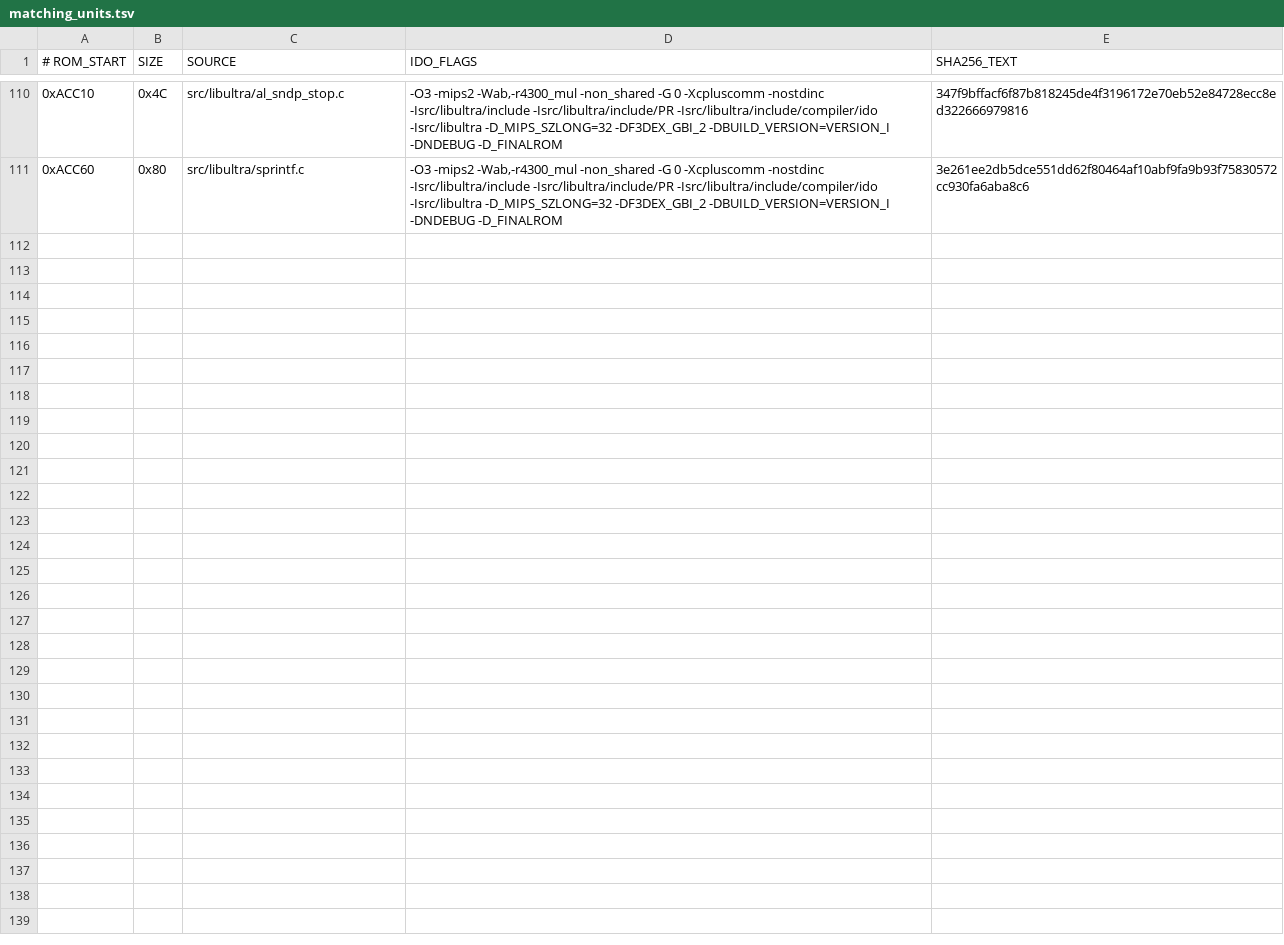
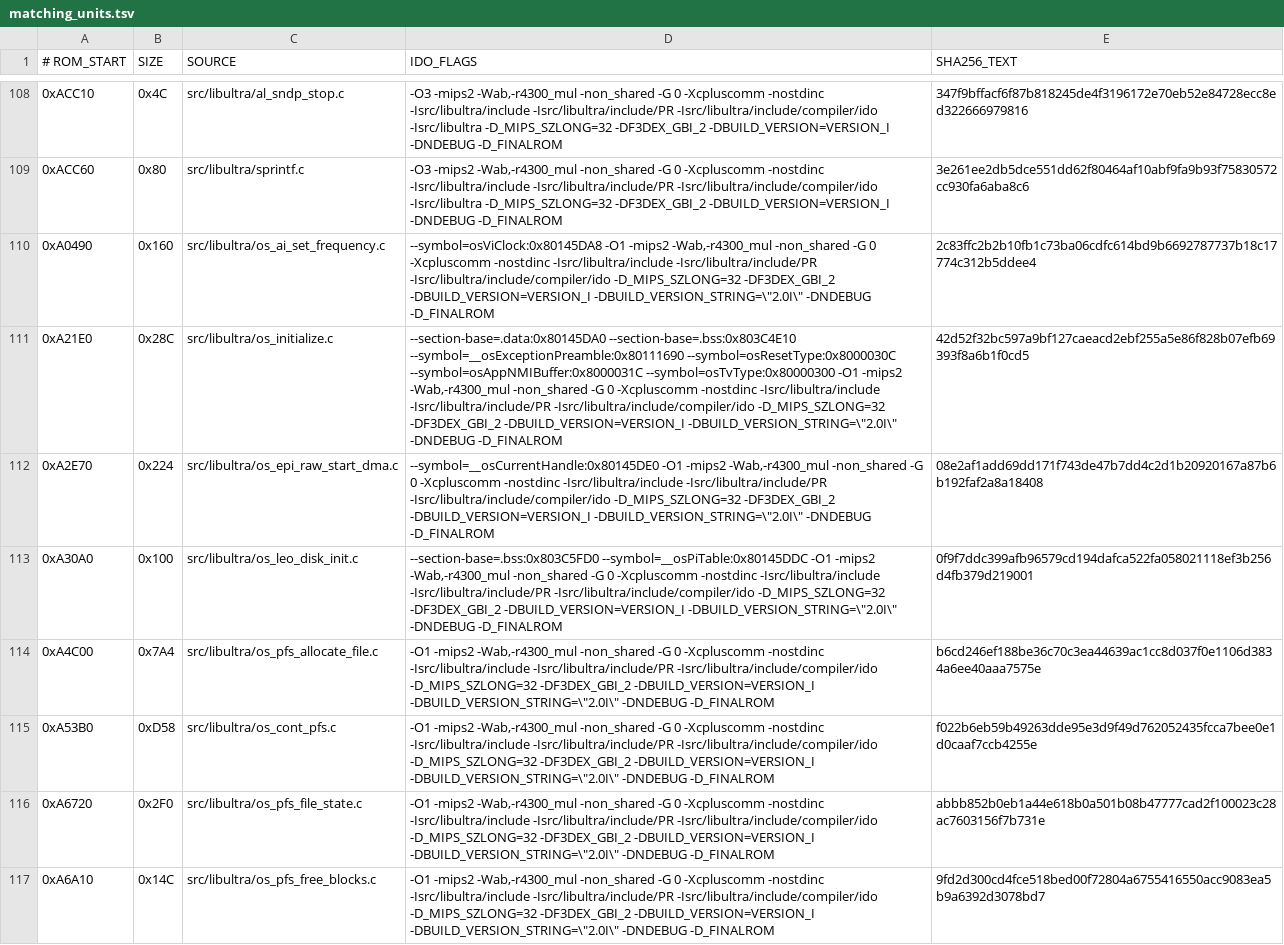
Before and after one commit to TheGh0stShip/BattleTanx, a TSV file: config/us/matching_units.tsv, drawn as a sheet; only a part is shown, gaps mark what is left out; the diff covers the shown part only; the diff names each change by its address in the sheet, - before the commit and + after, or states it on an @@ line.

```diff
--- a/config/us/matching_units.tsv
+++ b/config/us/matching_units.tsv
+row 110: 0xA0490 | 0x160 | src/libultra/os_ai_set_frequency.c | --symbol=osViClock:0x80145DA8 -O1 -mips2 -Wab,-r4300_mul -non_shared -G 0 -Xcpluscomm -nostdinc -Isrc/libultra/include -Isrc/libultra/include/PR -Isrc/libultra/include/compiler/ido -D_MIPS_SZLONG=32 -DF3DEX_GBI_2 -DBUILD_VERSION=VERSION_I -DBUILD_VERSION_STRING=\"2.0I\" -DNDEBUG -D_FINALROM | 2c83ffc2b2b10fb1c73ba06cdfc614bd9b6692787737b18c17774c312b5ddee4
+row 111: 0xA21E0 | 0x28C | src/libultra/os_initialize.c | --section-base=.data:0x80145DA0 --section-base=.bss:0x803C4E10 --symbol=__osExceptionPreamble:0x80111690 --symbol=osResetType:0x8000030C --symbol=osAppNMIBuffer:0x8000031C --symbol=osTvType:0x80000300 -O1 -mips2 -Wab,-r4300_mul -non_shared -G 0 -Xcpluscomm -nostdinc -Isrc/libultra/include -Isrc/libultra/include/PR -Isrc/libultra/include/compiler/ido -D_MIPS_SZLONG=32 -DF3DEX_GBI_2 -DBUILD_VERSION=VERSION_I -DBUILD_VERSION_STRING=\"2.0I\" -DNDEBUG -D_FINALROM | 42d52f32bc597a9bf127caeacd2ebf255a5e86f828b07efb69393f8a6b1f0cd5
+row 112: 0xA2E70 | 0x224 | src/libultra/os_epi_raw_start_dma.c | --symbol=__osCurrentHandle:0x80145DE0 -O1 -mips2 -Wab,-r4300_mul -non_shared -G 0 -Xcpluscomm -nostdinc -Isrc/libultra/include -Isrc/libultra/include/PR -Isrc/libultra/include/compiler/ido -D_MIPS_SZLONG=32 -DF3DEX_GBI_2 -DBUILD_VERSION=VERSION_I -DBUILD_VERSION_STRING=\"2.0I\" -DNDEBUG -D_FINALROM | 08e2af1add69dd171f743de47b7dd4c2d1b20920167a87b6b192faf2a8a18408
+row 113: 0xA30A0 | 0x100 | src/libultra/os_leo_disk_init.c | --section-base=.bss:0x803C5FD0 --symbol=__osPiTable:0x80145DDC -O1 -mips2 -Wab,-r4300_mul -non_shared -G 0 -Xcpluscomm -nostdinc -Isrc/libultra/include -Isrc/libultra/include/PR -Isrc/libultra/include/compiler/ido -D_MIPS_SZLONG=32 -DF3DEX_GBI_2 -DBUILD_VERSION=VERSION_I -DBUILD_VERSION_STRING=\"2.0I\" -DNDEBUG -D_FINALROM | 0f9f7ddc399afb96579cd194dafca522fa058021118ef3b256d4fb379d219001
+row 114: 0xA4C00 | 0x7A4 | src/libultra/os_pfs_allocate_file.c | -O1 -mips2 -Wab,-r4300_mul -non_shared -G 0 -Xcpluscomm -nostdinc -Isrc/libultra/include -Isrc/libultra/include/PR -Isrc/libultra/include/compiler/ido -D_MIPS_SZLONG=32 -DF3DEX_GBI_2 -DBUILD_VERSION=VERSION_I -DBUILD_VERSION_STRING=\"2.0I\" -DNDEBUG -D_FINALROM | b6cd246ef188be36c70c3ea44639ac1cc8d037f0e1106d3834a6ee40aaa7575e
+row 115: 0xA53B0 | 0xD58 | src/libultra/os_cont_pfs.c | -O1 -mips2 -Wab,-r4300_mul -non_shared -G 0 -Xcpluscomm -nostdinc -Isrc/libultra/include -Isrc/libultra/include/PR -Isrc/libultra/include/compiler/ido -D_MIPS_SZLONG=32 -DF3DEX_GBI_2 -DBUILD_VERSION=VERSION_I -DBUILD_VERSION_STRING=\"2.0I\" -DNDEBUG -D_FINALROM | f022b6eb59b49263dde95e3d9f49d762052435fcca7bee0e1d0caaf7ccb4255e
+row 116: 0xA6720 | 0x2F0 | src/libultra/os_pfs_file_state.c | -O1 -mips2 -Wab,-r4300_mul -non_shared -G 0 -Xcpluscomm -nostdinc -Isrc/libultra/include -Isrc/libultra/include/PR -Isrc/libultra/include/compiler/ido -D_MIPS_SZLONG=32 -DF3DEX_GBI_2 -DBUILD_VERSION=VERSION_I -DBUILD_VERSION_STRING=\"2.0I\" -DNDEBUG -D_FINALROM | abbb852b0eb1a44e618b0a501b08b47777cad2f100023c28ac7603156f7b731e
+row 117: 0xA6A10 | 0x14C | src/libultra/os_pfs_free_blocks.c | -O1 -mips2 -Wab,-r4300_mul -non_shared -G 0 -Xcpluscomm -nostdinc -Isrc/libultra/include -Isrc/libultra/include/PR -Isrc/libultra/include/compiler/ido -D_MIPS_SZLONG=32 -DF3DEX_GBI_2 -DBUILD_VERSION=VERSION_I -DBUILD_VERSION_STRING=\"2.0I\" -DNDEBUG -D_FINALROM | 9fd2d300cd4fce518bed00f72804a6755416550acc9083ea5b9a6392d3078bd7
```
Also changed, not shown: 7 added rows and 2 removed rows elsewhere in this file, config/us/matching_data_units.tsv, 25 other files.
